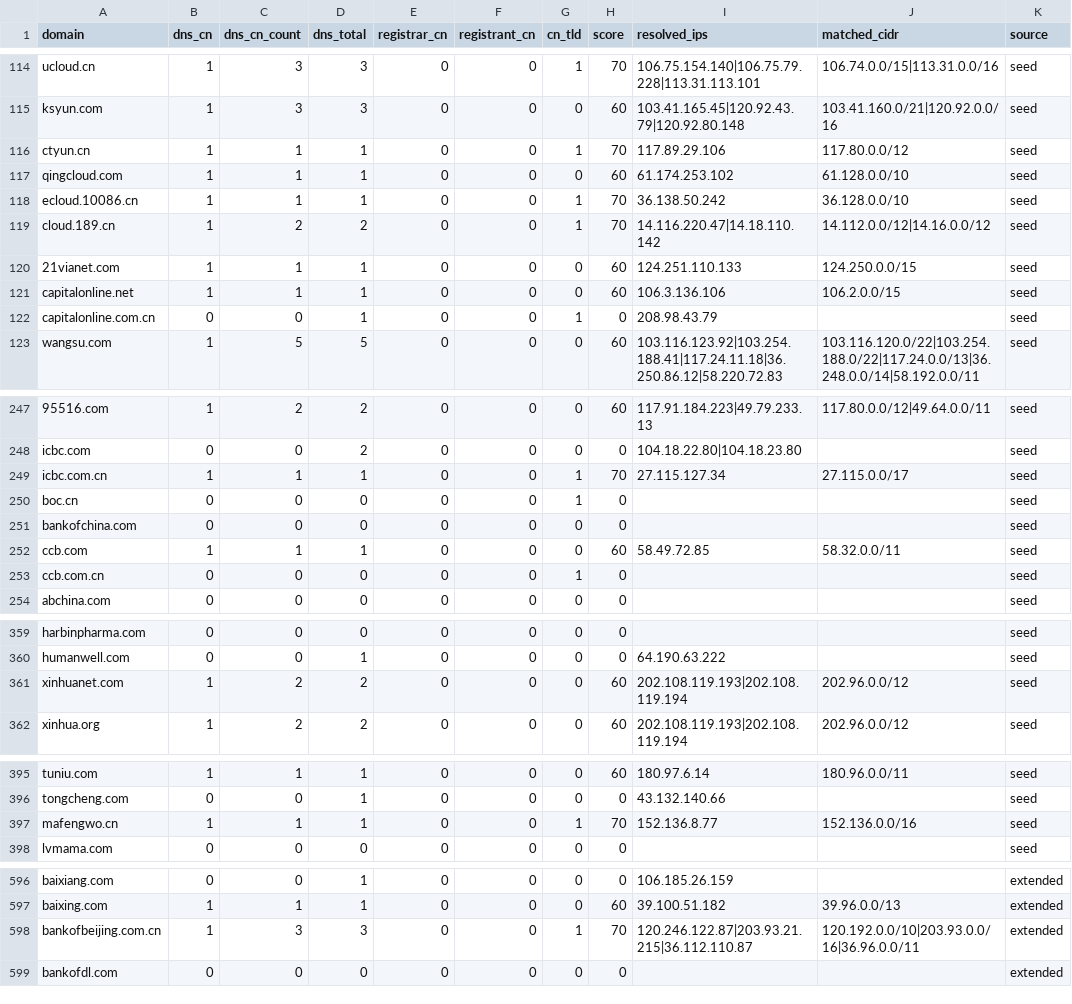
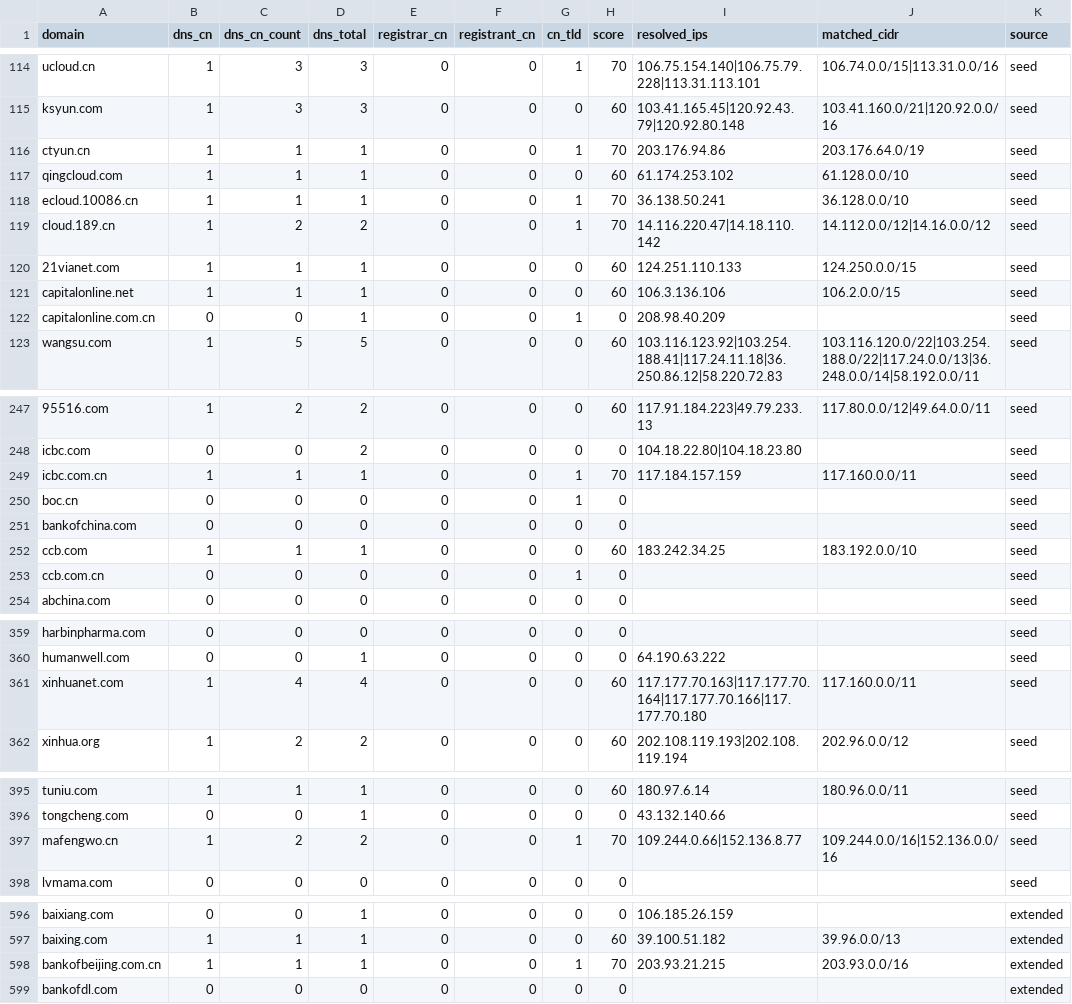
Before and after one commit to harryheros/domainnova, a CSV file: data/domains.csv, drawn as a sheet; only a part is shown, gaps mark what is left out; the diff covers the shown part only; the diff names each change by its address in the sheet, - before the commit and + after, or states it on an @@ line.

```diff
--- a/data/domains.csv
+++ b/data/domains.csv
-I116 (resolved_ips): 117.89.29.106
+I116 (resolved_ips): 203.176.94.86
-J116 (matched_cidr): 117.80.0.0/12
+J116 (matched_cidr): 203.176.64.0/19
-I118 (resolved_ips): 36.138.50.242
+I118 (resolved_ips): 36.138.50.241
-I122 (resolved_ips): 208.98.43.79
+I122 (resolved_ips): 208.98.40.209
-I249 (resolved_ips): 27.115.127.34
+I249 (resolved_ips): 117.184.157.159
-J249 (matched_cidr): 27.115.0.0/17
+J249 (matched_cidr): 117.160.0.0/11
-I252 (resolved_ips): 58.49.72.85
+I252 (resolved_ips): 183.242.34.25
-J252 (matched_cidr): 58.32.0.0/11
+J252 (matched_cidr): 183.192.0.0/10
-C361 (dns_cn_count): 2
+C361 (dns_cn_count): 4
-D361 (dns_total): 2
+D361 (dns_total): 4
-I361 (resolved_ips): 202.108.119.193|202.108.119.194
+I361 (resolved_ips): 117.177.70.163|117.177.70.164|117.177.70.166|117.177.70.180
-J361 (matched_cidr): 202.96.0.0/12
+J361 (matched_cidr): 117.160.0.0/11
-C397 (dns_cn_count): 1
+C397 (dns_cn_count): 2
-D397 (dns_total): 1
+D397 (dns_total): 2
-I397 (resolved_ips): 152.136.8.77
+I397 (resolved_ips): 109.244.0.66|152.136.8.77
-J397 (matched_cidr): 152.136.0.0/16
+J397 (matched_cidr): 109.244.0.0/16|152.136.0.0/16
-C598 (dns_cn_count): 3
+C598 (dns_cn_count): 1
-D598 (dns_total): 3
+D598 (dns_total): 1
-I598 (resolved_ips): 120.246.122.87|203.93.21.215|36.112.110.87
+I598 (resolved_ips): 203.93.21.215
-J598 (matched_cidr): 120.192.0.0/10|203.93.0.0/16|36.96.0.0/11
+J598 (matched_cidr): 203.93.0.0/16
```
Also changed, not shown: 99 edited cells elsewhere in this file, 3 other files.
